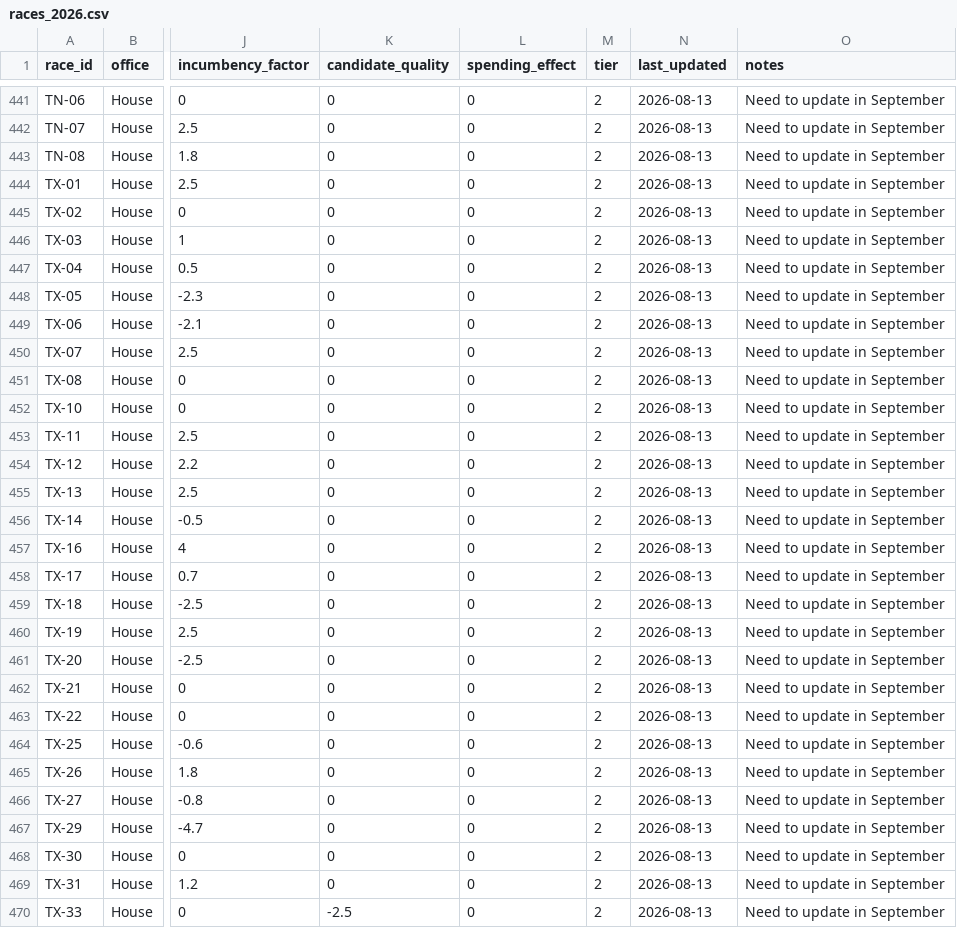
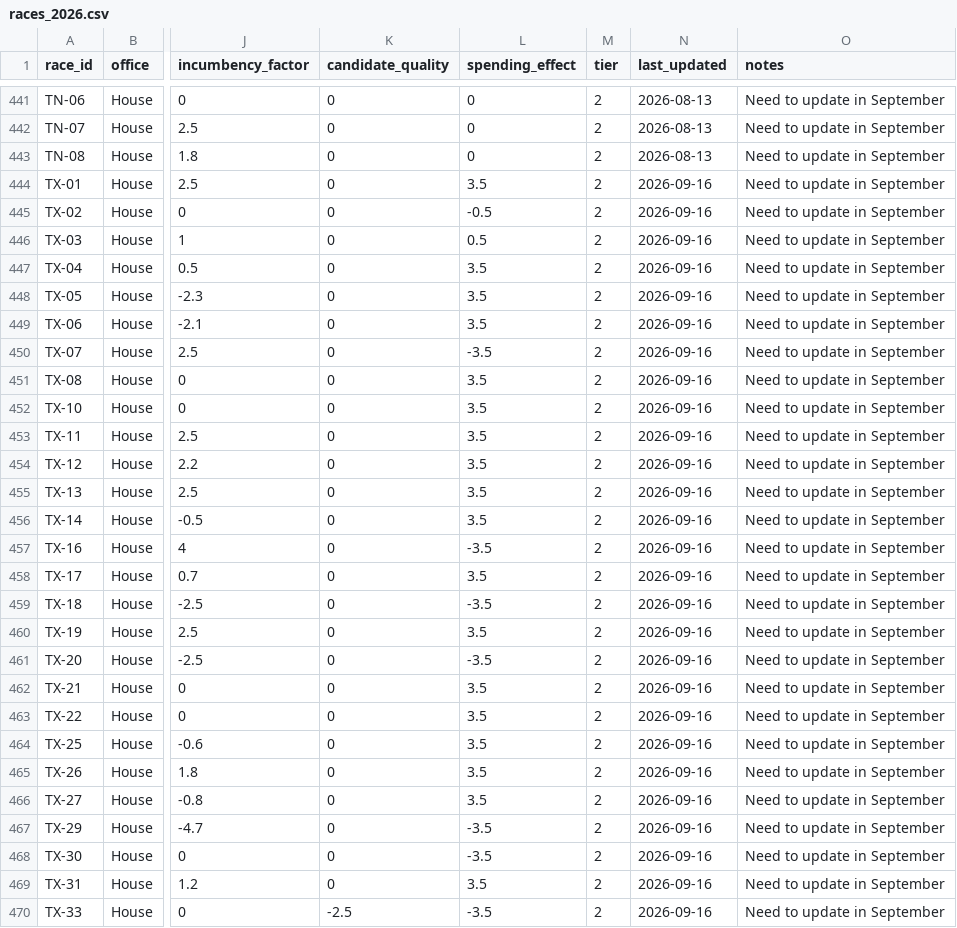
Before and after one commit to krishna-on-gh/carlosneedle, a CSV file: data/races_2026.csv, drawn as a sheet; only a part is shown, gaps mark what is left out; the diff covers the shown part only; the diff names each change by its address in the sheet, - before the commit and + after, or states it on an @@ line.

Commit message:
Wave 1 of September fundraising update 9/16

```diff
--- a/data/races_2026.csv
+++ b/data/races_2026.csv
-L444 (spending_effect): 0
+L444 (spending_effect): 3.5
-N444:N470 (last_updated): 2026-08-13
+N444:N470 (last_updated): 2026-09-16
-L445 (spending_effect): 0
+L445 (spending_effect): -0.5
-L446 (spending_effect): 0
+L446 (spending_effect): 0.5
-L447:L449 (spending_effect): 0
+L447:L449 (spending_effect): 3.5
-L450 (spending_effect): 0
+L450 (spending_effect): -3.5
-L451:L456 (spending_effect): 0
+L451:L456 (spending_effect): 3.5
-L457 (spending_effect): 0
+L457 (spending_effect): -3.5
-L458 (spending_effect): 0
+L458 (spending_effect): 3.5
-L459 (spending_effect): 0
+L459 (spending_effect): -3.5
-L460 (spending_effect): 0
+L460 (spending_effect): 3.5
-L461 (spending_effect): 0
+L461 (spending_effect): -3.5
-L462:L466 (spending_effect): 0
+L462:L466 (spending_effect): 3.5
-L467:L468 (spending_effect): 0
+L467:L468 (spending_effect): -3.5
-L469 (spending_effect): 0
+L469 (spending_effect): 3.5
-L470 (spending_effect): 0
+L470 (spending_effect): -3.5
```
Also changed, not shown: 29 edited cells elsewhere in this file.
